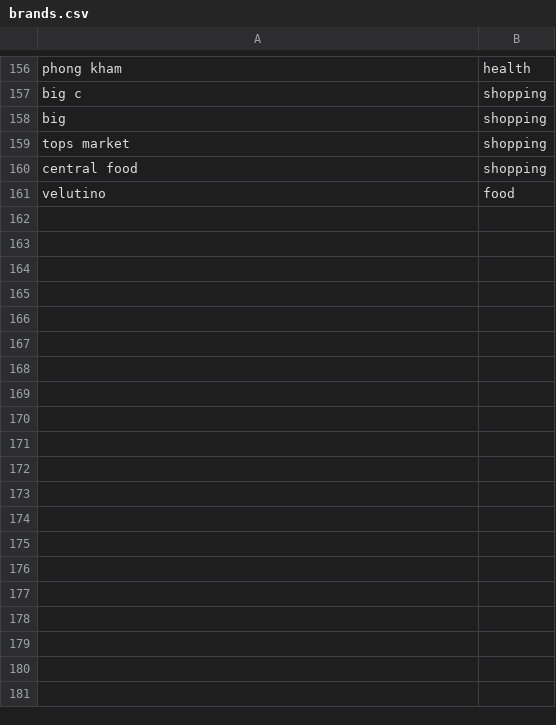
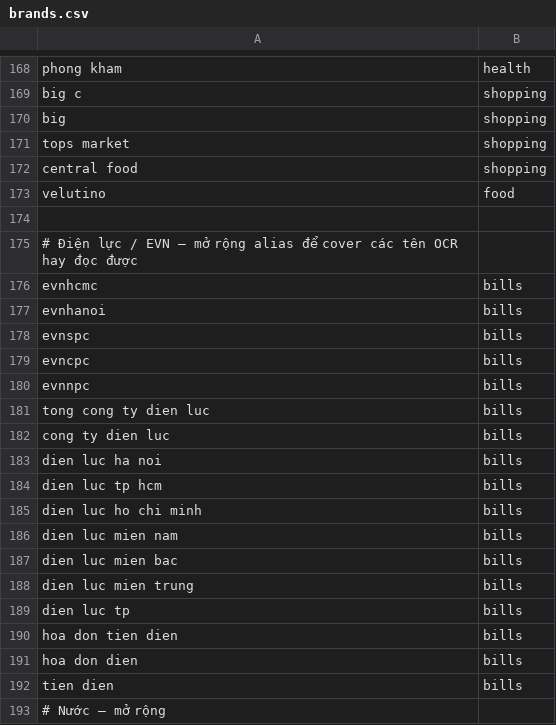
Before and after one commit to huuha2k4/DATN-fake, a CSV file: ai/ocr-service/classify_data/brands.csv, drawn as a sheet; only a part is shown, gaps mark what is left out; the diff covers the shown part only; the diff names each change by its address in the sheet, - before the commit and + after, or states it on an @@ line.

```diff
--- a/ai/ocr-service/classify_data/brands.csv
+++ b/ai/ocr-service/classify_data/brands.csv
+row 174: (empty)
+row 175: # Điện lực / EVN — mở rộng alias để cover các tên OCR hay đọc được
+row 176: evnhcmc | bills
+row 177: evnhanoi | bills
+row 178: evnspc | bills
+row 179: evncpc | bills
+row 180: evnnpc | bills
+row 181: tong cong ty dien luc | bills
+row 182: cong ty dien luc | bills
+row 183: dien luc ha noi | bills
+row 184: dien luc tp hcm | bills
+row 185: dien luc ho chi minh | bills
+row 186: dien luc mien nam | bills
+row 187: dien luc mien bac | bills
+row 188: dien luc mien trung | bills
+row 189: dien luc tp | bills
+row 190: hoa don tien dien | bills
+row 191: hoa don dien | bills
+row 192: tien dien | bills
+row 193: # Nước — mở rộng
```
Also changed, not shown: 27 added rows and 3 edited cells elsewhere in this file, 10 other files.
